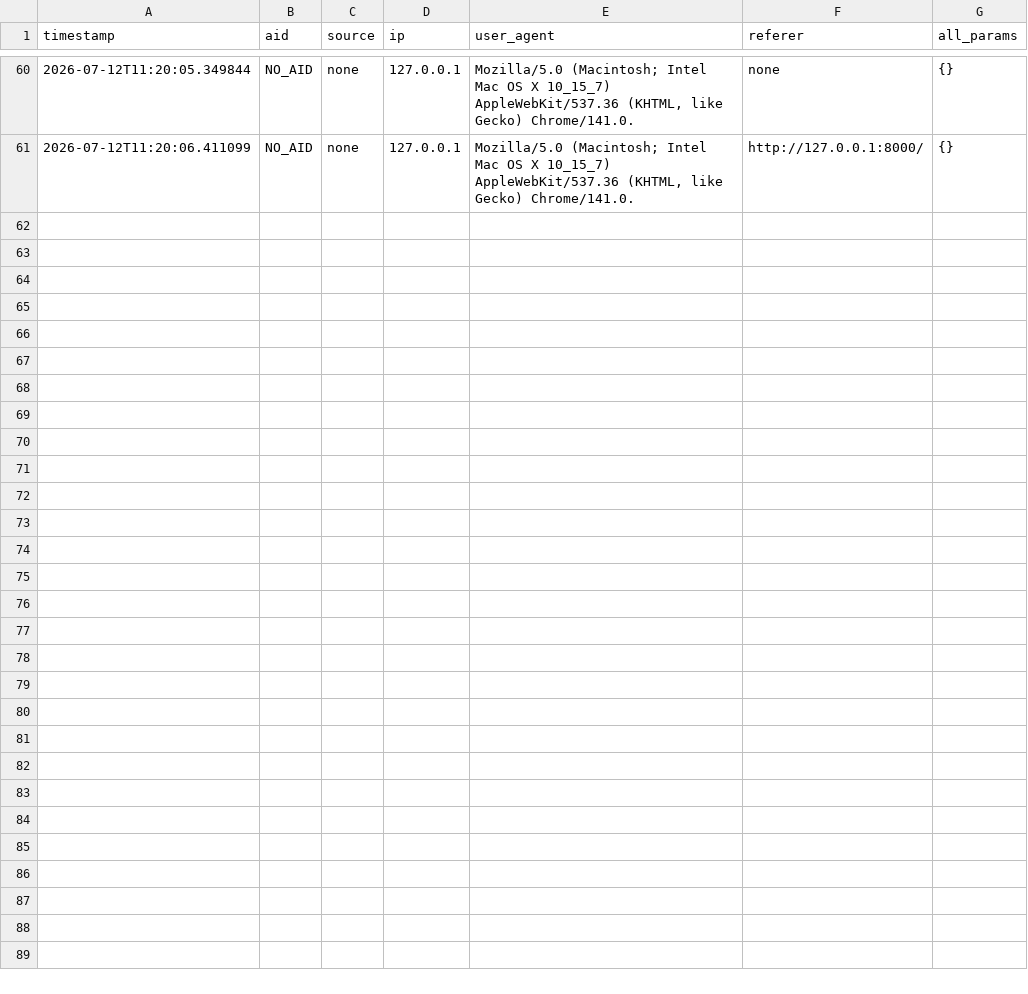
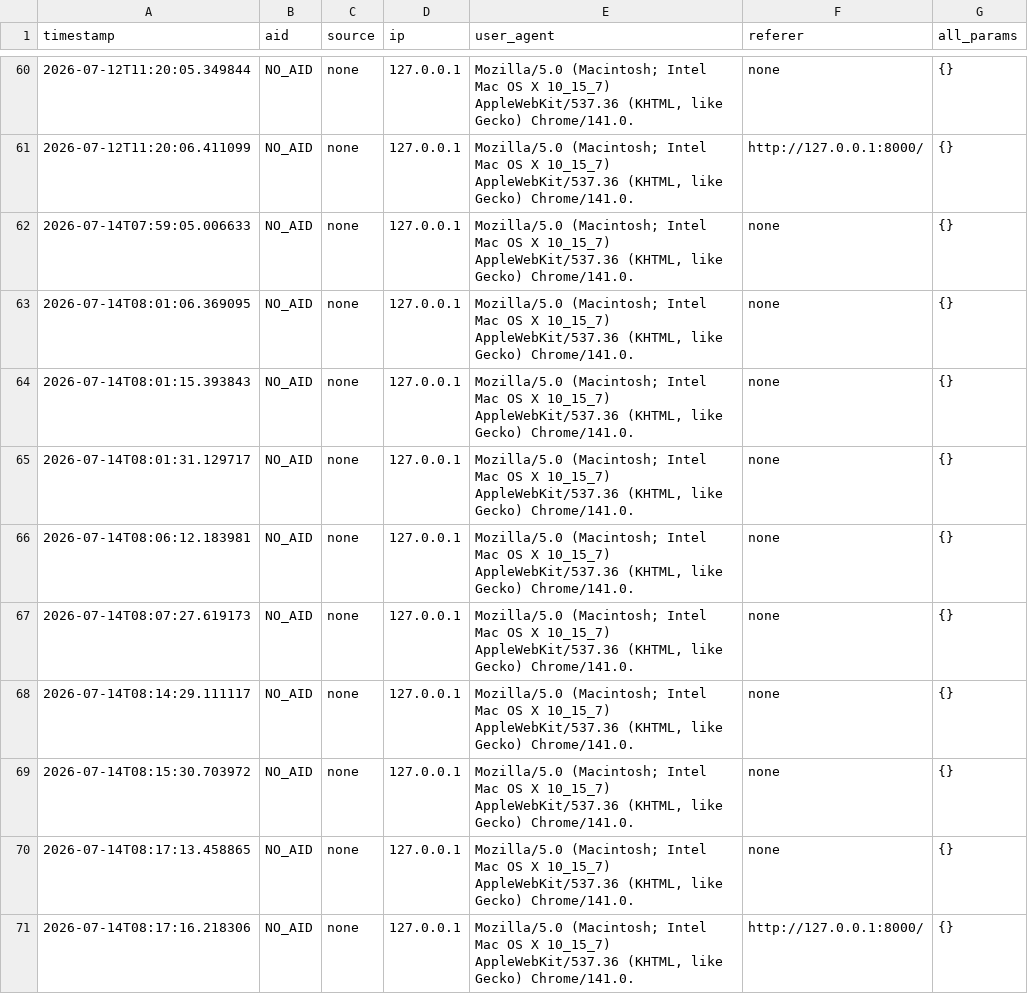
Before and after one commit to yoavb1/multi-thresholds-experiment, a CSV file: data/landing_attempts.csv, drawn as a sheet; only a part is shown, gaps mark what is left out; the diff names each change by its address in the sheet, - before the commit and + after, or states it on an @@ line.

```diff
--- a/data/landing_attempts.csv
+++ b/data/landing_attempts.csv
+row 62: 2026-07-14T07:59:05.006633 | NO_AID | none | 127.0.0.1 | Mozilla/5.0 (Macintosh; Intel Mac OS X 10_15_7) AppleWebKit/537.36 (KHTML, like Gecko) Chrome/141.0. | none | {}
+row 63: 2026-07-14T08:01:06.369095 | NO_AID | none | 127.0.0.1 | Mozilla/5.0 (Macintosh; Intel Mac OS X 10_15_7) AppleWebKit/537.36 (KHTML, like Gecko) Chrome/141.0. | none | {}
+row 64: 2026-07-14T08:01:15.393843 | NO_AID | none | 127.0.0.1 | Mozilla/5.0 (Macintosh; Intel Mac OS X 10_15_7) AppleWebKit/537.36 (KHTML, like Gecko) Chrome/141.0. | none | {}
+row 65: 2026-07-14T08:01:31.129717 | NO_AID | none | 127.0.0.1 | Mozilla/5.0 (Macintosh; Intel Mac OS X 10_15_7) AppleWebKit/537.36 (KHTML, like Gecko) Chrome/141.0. | none | {}
+row 66: 2026-07-14T08:06:12.183981 | NO_AID | none | 127.0.0.1 | Mozilla/5.0 (Macintosh; Intel Mac OS X 10_15_7) AppleWebKit/537.36 (KHTML, like Gecko) Chrome/141.0. | none | {}
+row 67: 2026-07-14T08:07:27.619173 | NO_AID | none | 127.0.0.1 | Mozilla/5.0 (Macintosh; Intel Mac OS X 10_15_7) AppleWebKit/537.36 (KHTML, like Gecko) Chrome/141.0. | none | {}
+row 68: 2026-07-14T08:14:29.111117 | NO_AID | none | 127.0.0.1 | Mozilla/5.0 (Macintosh; Intel Mac OS X 10_15_7) AppleWebKit/537.36 (KHTML, like Gecko) Chrome/141.0. | none | {}
+row 69: 2026-07-14T08:15:30.703972 | NO_AID | none | 127.0.0.1 | Mozilla/5.0 (Macintosh; Intel Mac OS X 10_15_7) AppleWebKit/537.36 (KHTML, like Gecko) Chrome/141.0. | none | {}
+row 70: 2026-07-14T08:17:13.458865 | NO_AID | none | 127.0.0.1 | Mozilla/5.0 (Macintosh; Intel Mac OS X 10_15_7) AppleWebKit/537.36 (KHTML, like Gecko) Chrome/141.0. | none | {}
+row 71: 2026-07-14T08:17:16.218306 | NO_AID | none | 127.0.0.1 | Mozilla/5.0 (Macintosh; Intel Mac OS X 10_15_7) AppleWebKit/537.36 (KHTML, like Gecko) Chrome/141.0. | http://127.0.0.1:8000/ | {}
```
Also changed, not shown: 7 other files.
